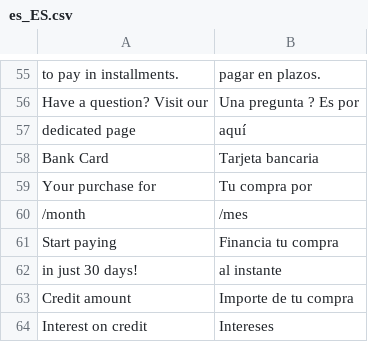
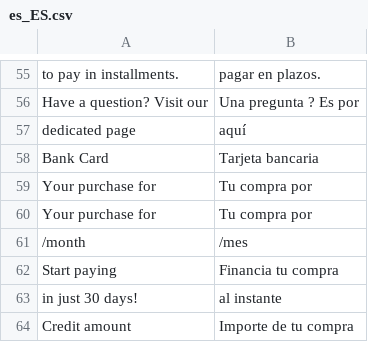
Before and after one commit to YounitedCredit/younitedpay-module-magento2, a CSV file: i18n/es_ES.csv, drawn as a sheet; only a part is shown, gaps mark what is left out; the shorter side is filled out with more unchanged rows; the diff names each change by its address in the sheet, - before the commit and + after, or states it on an @@ line.

Commit message:
refs #54936 - Update tranlations Add italian translations

```diff
--- a/i18n/es_ES.csv
+++ b/i18n/es_ES.csv
+row 60: Your purchase for | Tu compra por
```
Also changed, not shown: 1 other file.
